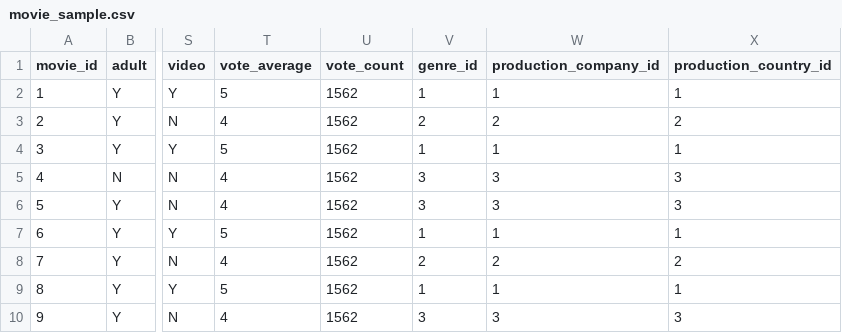
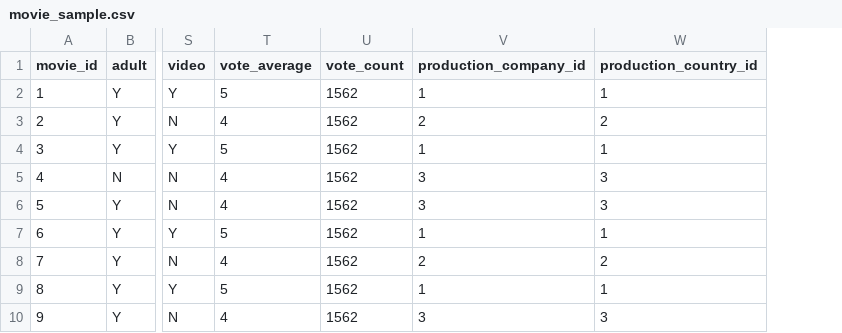
Before and after one commit to kwang-sub/movie, a CSV file: movie/src/main/resources/static/sql/movie_sample.csv, drawn as a sheet; only a part is shown, gaps mark what is left out; the diff names each change by its address in the sheet, - before the commit and + after, or states it on an @@ line.

```diff
--- a/movie/src/main/resources/static/sql/movie_sample.csv
+++ b/movie/src/main/resources/static/sql/movie_sample.csv
-column V (genre_id), rows 2-10: 1 | 2 | 1 | 3 | 3 | 1 | 2 | 1 | 3
```
Also changed, not shown: 20 other files.
